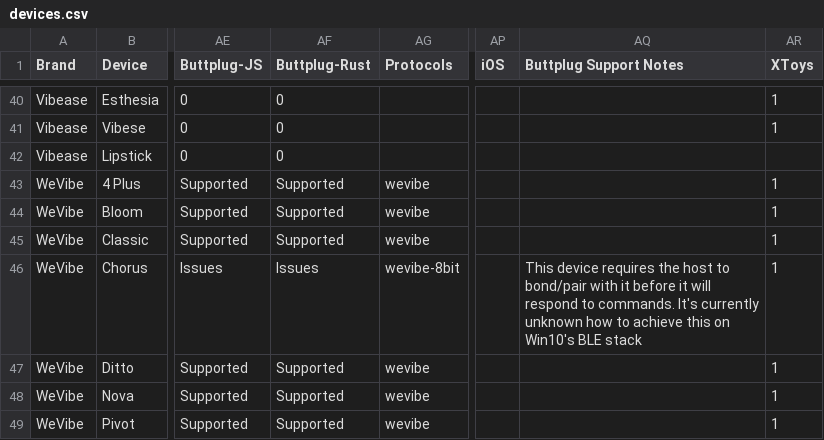
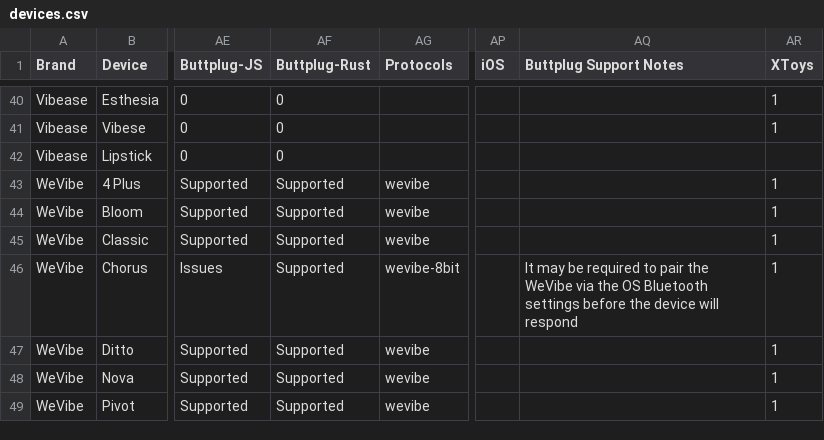
Before and after one commit to blackspherefollower/IoSTIndex, a CSV file: src/data/devices.csv, drawn as a sheet; only a part is shown, gaps mark what is left out; the diff covers the shown part only; the diff names each change by its address in the sheet, - before the commit and + after, or states it on an @@ line.

Commit message:
Updating datasets

```diff
--- a/src/data/devices.csv
+++ b/src/data/devices.csv
-AF46 (Buttplug-Rust): Issues
+AF46 (Buttplug-Rust): Supported
-AQ46 (Buttplug Support Notes): This device requires the host to bond/pair with it before it will respond to commands. It's currently unknown how to achieve this on Win10's BLE stack
+AQ46 (Buttplug Support Notes): It may be required to pair the WeVibe via the OS Bluetooth settings before the device will respond
```
Also changed, not shown: 32 edited cells elsewhere in this file.
